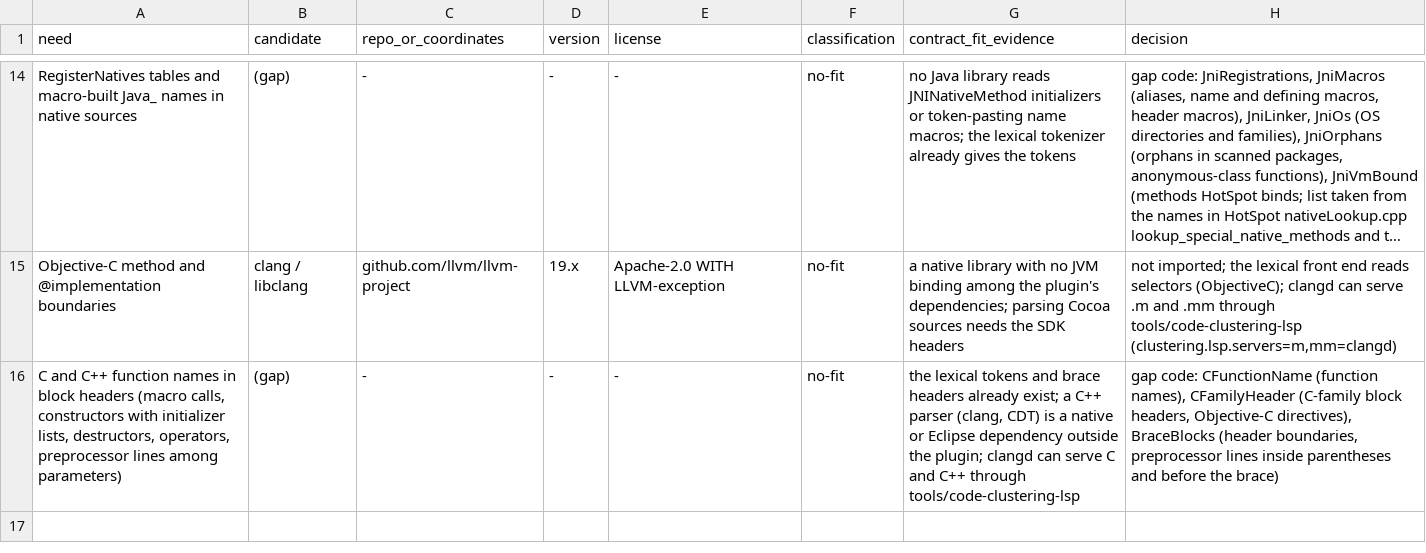
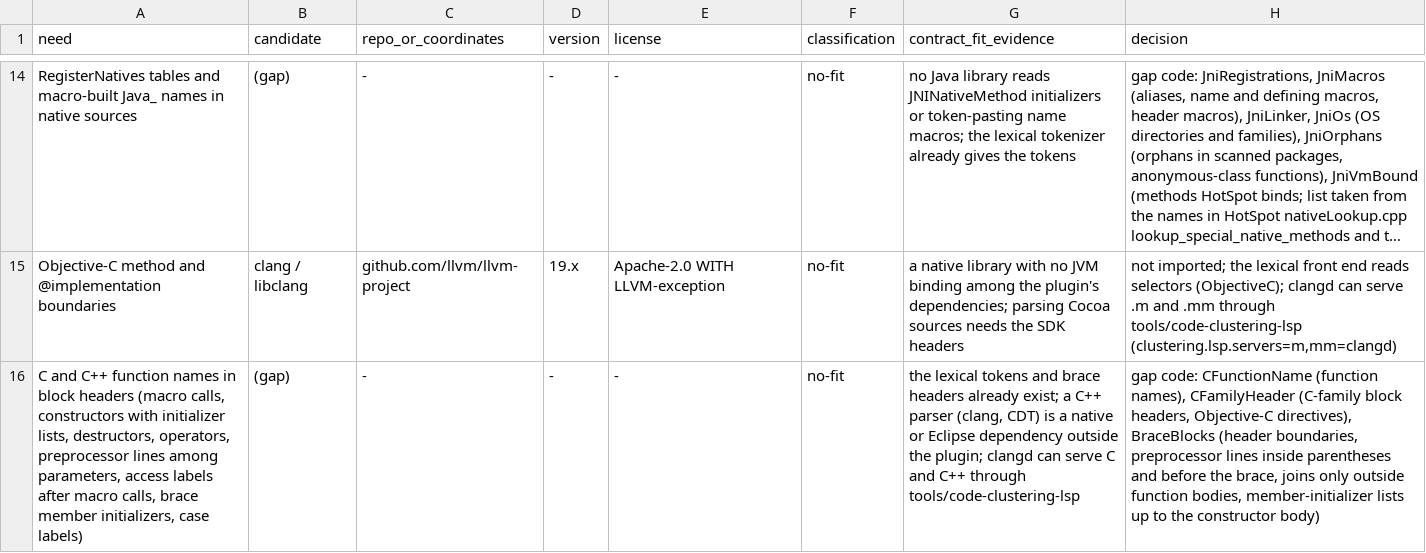
Before and after one commit to hsoliwal/maven, a TSV file: tools/code-clustering/FOSS_REUSE_DECISION.tsv, drawn as a sheet; only a part is shown, gaps mark what is left out; long unchanged cells end in …; the diff names each change by its address in the sheet, - before the commit and + after, or states it on an @@ line.

```diff
--- a/tools/code-clustering/FOSS_REUSE_DECISION.tsv
+++ b/tools/code-clustering/FOSS_REUSE_DECISION.tsv
-A16 (need): …lines among parameters)
+A16 (need): …lines among parameters, access labels after macro calls, brace member initializers, case labels)
-H16 (decision): …before the brace)
+H16 (decision): …before the brace, joins only outside function bodies, member-initializer lists up to the constructor body)
```
Also changed, not shown: 13 other files.
